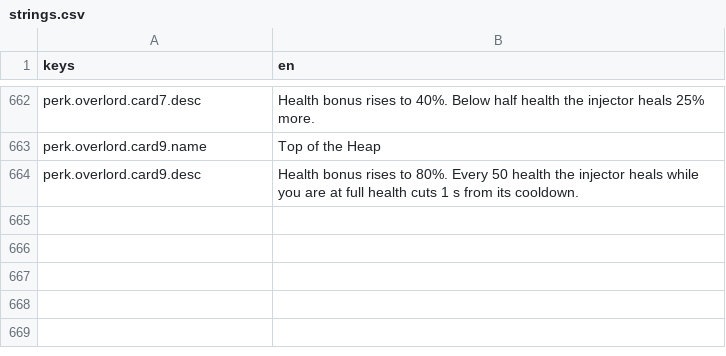
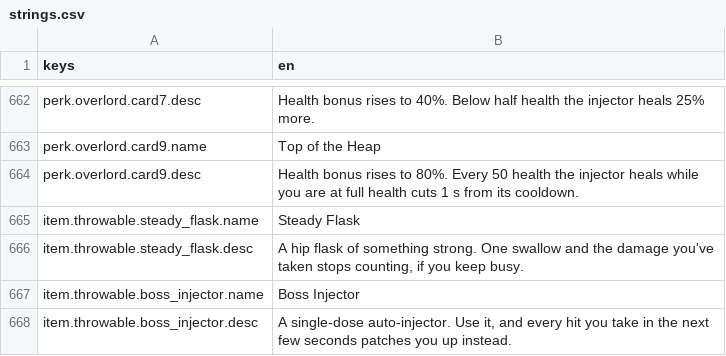
Before and after one commit to LeviticusFigglebottom/Claude-N-Capers, a CSV file: game/content/data/strings/strings.csv, drawn as a sheet; only a part is shown, gaps mark what is left out.

```diff
--- a/game/content/data/strings/strings.csv
+++ b/game/content/data/strings/strings.csv
@@ -664 +664,5 @@ perk.overlord.card9.name,Top of the Heap
 perk.overlord.card9.desc,Health bonus rises to 80%. Every 50 health the injector heals while you are at full health cuts 1 s from its cooldown.
+item.throwable.steady_flask.name,Steady Flask
+item.throwable.steady_flask.desc,"A hip flask of something strong. One swallow and the damage you've taken stops counting, if you keep busy."
+item.throwable.boss_injector.name,Boss Injector
+item.throwable.boss_injector.desc,"A single-dose auto-injector. Use it, and every hit you take in the next few seconds patches you up instead."
```
Also changed, not shown: 6 other files.
